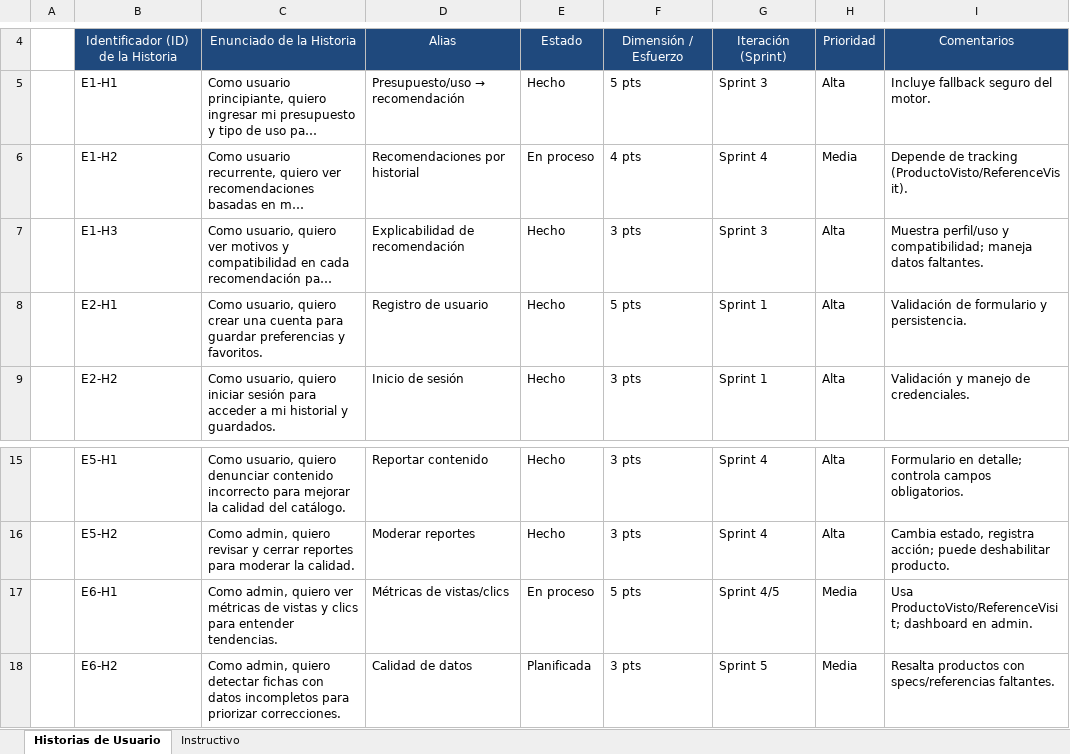
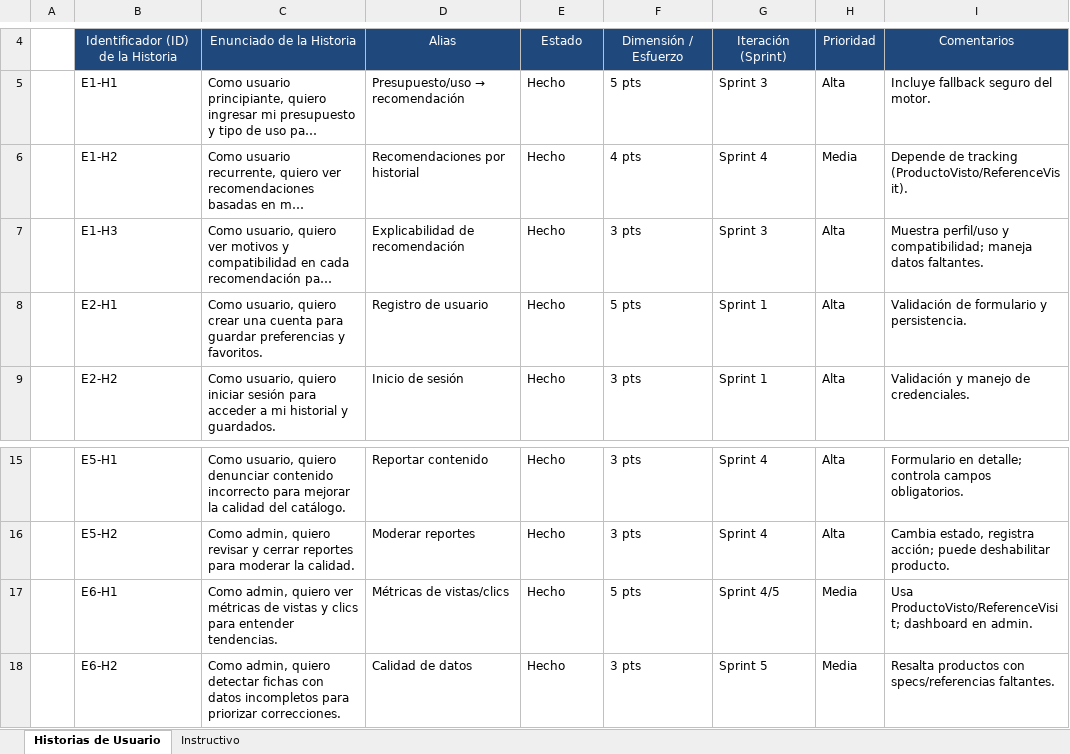
Before and after one commit to pkledeuS/CAPSTONE_002D, an Excel workbook: Fase 2/Evidencias Proyecto/Evidencias de documentacion/PMOInformatica Plantilla de Product Backlog.xlsx, sheet Historias de Usuario, drawn as a sheet; only a part is shown, gaps mark what is left out; long unchanged cells end in …; values as stored, in another font and other column widths than the file's, no borders; charts and pictures not drawn; the diff names each change by its address in the sheet, - before the commit and + after, or states it on an @@ line.

```diff
--- a/Fase 2/Evidencias Proyecto/Evidencias de documentacion/PMOInformatica Plantilla de Product Backlog.xlsx (sheet Historias de Usuario)
+++ b/Fase 2/Evidencias Proyecto/Evidencias de documentacion/PMOInformatica Plantilla de Product Backlog.xlsx (sheet Historias de Usuario)
-E6: En proceso
+E6: Hecho
-E17: En proceso
+E17: Hecho
-E18: Planificada
+E18: Hecho
```
Also changed, not shown: charts or pictures, Fase 2/Evidencias Proyecto/Evidencias de documentacion/Product Backlog Sprint BurnDown.xlsx, Fase 2/Evidencias Proyecto/Evidencias de documentacion/Riesgos.xlsx, 7 other files.
